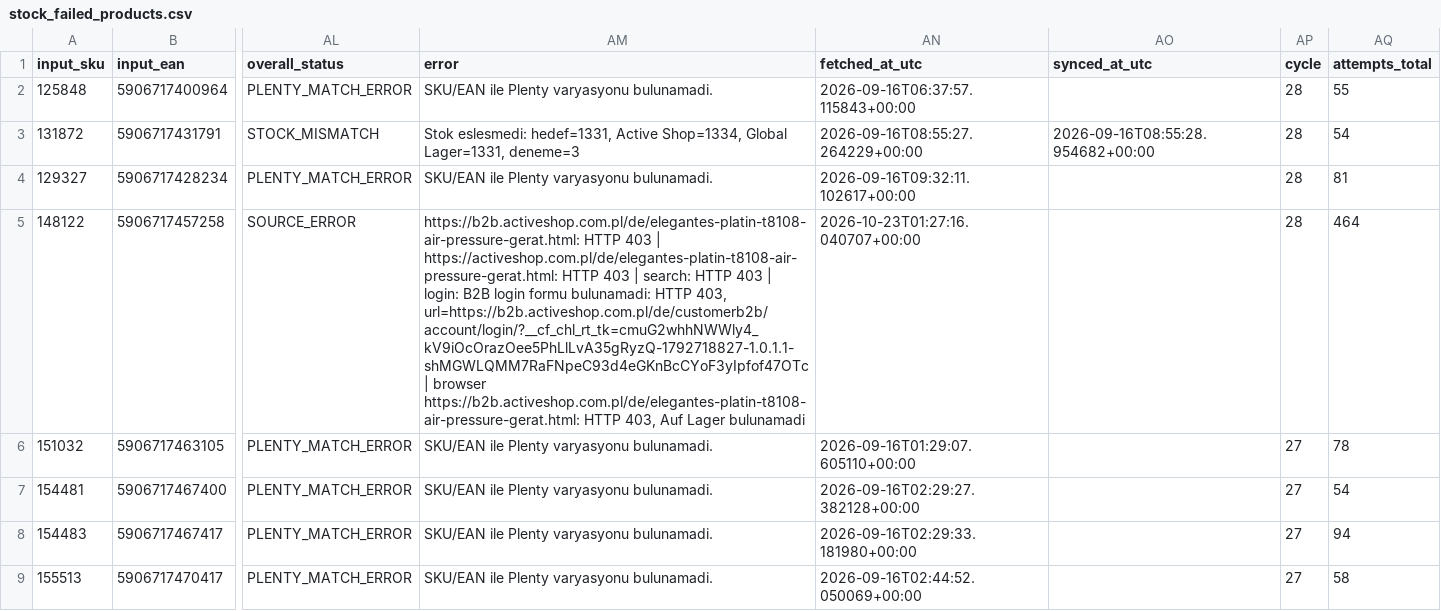
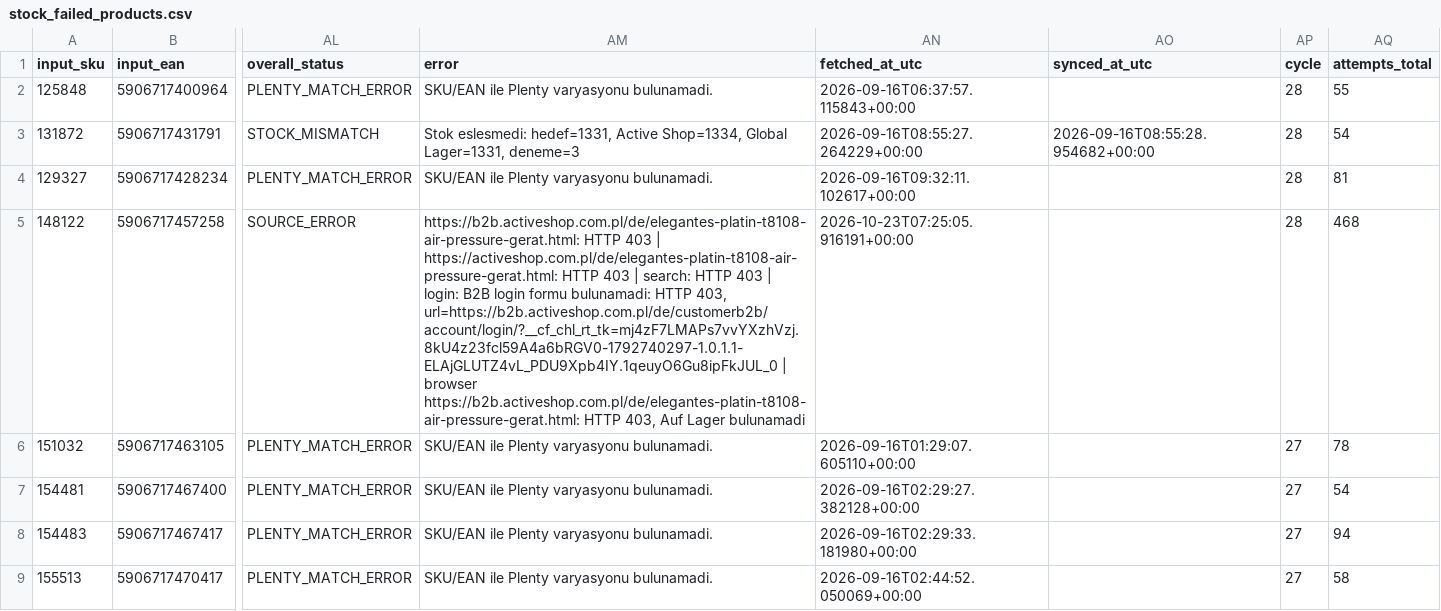
Before and after one commit to globalfriseur/GlobalStokFiyat, a CSV file: output/stock_failed_products.csv, drawn as a sheet; only a part is shown, gaps mark what is left out; the diff names each change by its address in the sheet, - before the commit and + after, or states it on an @@ line.

```diff
--- a/output/stock_failed_products.csv
+++ b/output/stock_failed_products.csv
-AM5 (error): …HTTP 403, url=https://b2b.activeshop.com.pl/de/customerb2b/account/login/?__cf_chl_rt_tk=cmuG2whhNWWly4_kV9iOcOrazOee5PhLlLvA35gRyzQ-1792718827-1.0.1.1-shMGWLQMM7RaFNpeC93d4eGKnBcCYoF3yIpfof47OTc | browser…
+AM5 (error): …HTTP 403, url=https://b2b.activeshop.com.pl/de/customerb2b/account/login/?__cf_chl_rt_tk=mj4zF7LMAPs7vvYXzhVzj.8kU4z23fcl59A4a6bRGV0-1792740297-1.0.1.1-ELAjGLUTZ4vL_PDU9Xpb4IY.1qeuyO6Gu8ipFkJUL_0 | browser…
-AN5 (fetched_at_utc): 2026-10-23T01:27:16.040707+00:00
+AN5 (fetched_at_utc): 2026-10-23T07:25:05.916191+00:00
-AQ5 (attempts_total): 464
+AQ5 (attempts_total): 468
```
Also changed, not shown: 3 other files.
